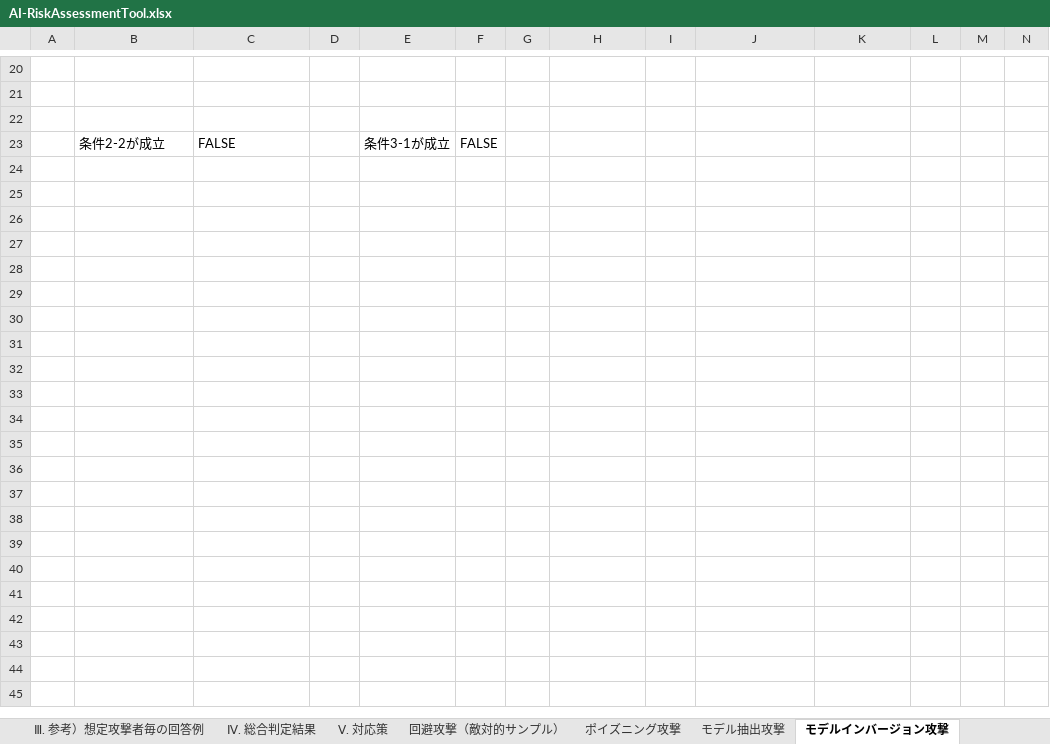
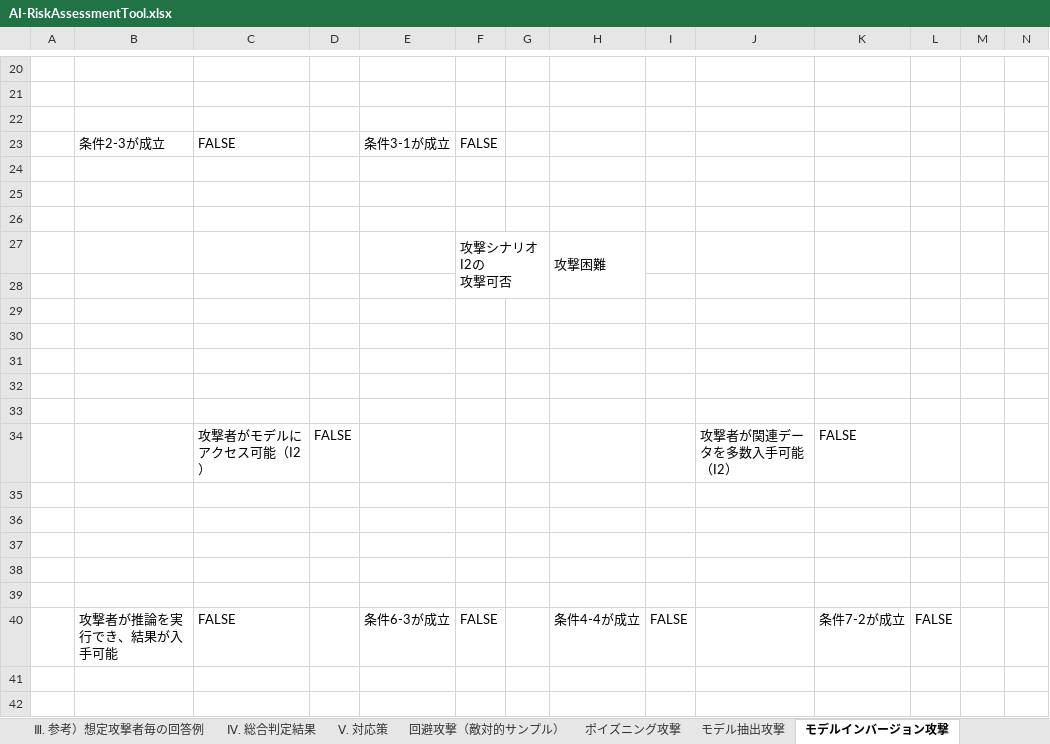
Before and after one commit to mlse-jssst/security-guideline, an Excel workbook: util/AI-RiskAssessmentTool.xlsx, sheet モデルインバージョン攻撃, drawn as a sheet; only a part is shown, gaps mark what is left out; values as stored, in another font and other column widths than the file's, no borders; charts and pictures not drawn; rows hold the shown columns only; ↵ is a line break in a cell; the diff covers the shown part only; the diff names each change by its address in the sheet, - before the commit and + after, or states it on an @@ line.

```diff
--- a/util/AI-RiskAssessmentTool.xlsx (sheet モデルインバージョン攻撃)
+++ b/util/AI-RiskAssessmentTool.xlsx (sheet モデルインバージョン攻撃)
-B23: 条件2-2が成立
+B23: 条件2-3が成立
+row 25: (empty)
+row 26: (empty)
+row 27:  |  |  |  |  | 攻撃シナリオI2の ↵ 攻撃可否 |  | 攻撃困難
+row 28: (empty)
+row 29: (empty)
+row 30: (empty)
+row 31: (empty)
+row 32: (empty)
+row 33: (empty)
+row 34:  |  | 攻撃者がモデルにアクセス可能（I2） | FALSE |  |  |  |  |  | 攻撃者が関連データを多数入手可能（I2） | FALSE
+row 35: (empty)
+row 36: (empty)
+row 37: (empty)
+row 38: (empty)
+row 39: (empty)
+row 40:  | 攻撃者が推論を実行でき、結果が入手可能 | FALSE |  | 条件6-3が成立 | FALSE |  | 条件4-4が成立 | FALSE |  | 条件7-2が成立 | FALSE
+row 41: (empty)
+row 42: (empty)
```
Also changed, not shown: 14 added rows and 2 removed rows elsewhere in this sheet, sheet Ⅳ. 総合判定結果, sheet Ⅱ. 質問, sheet Ⅰ. AIの定義, formulas that keep their value, charts or pictures, 9 other files.
